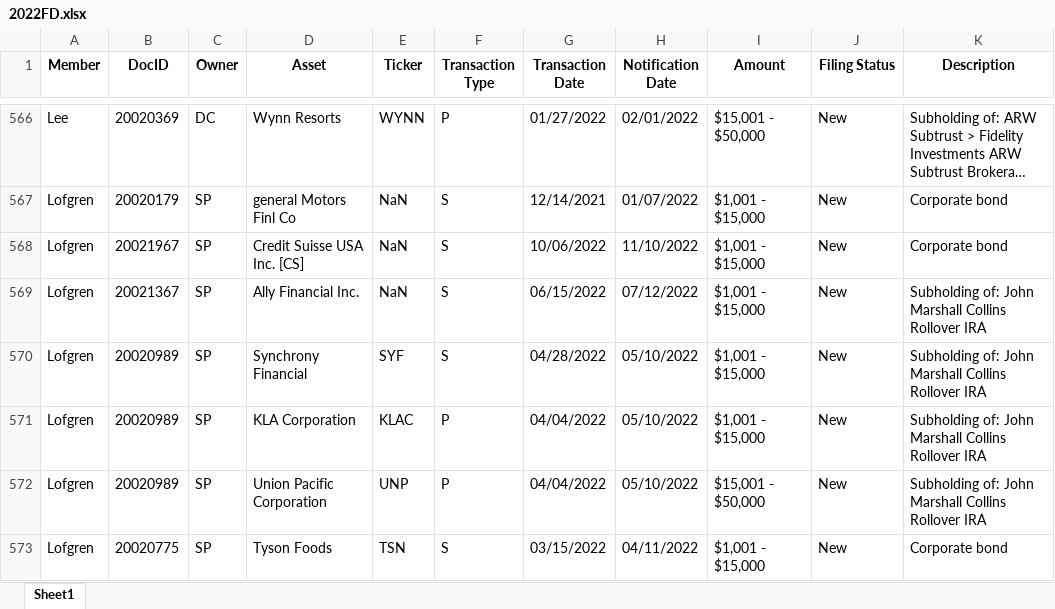
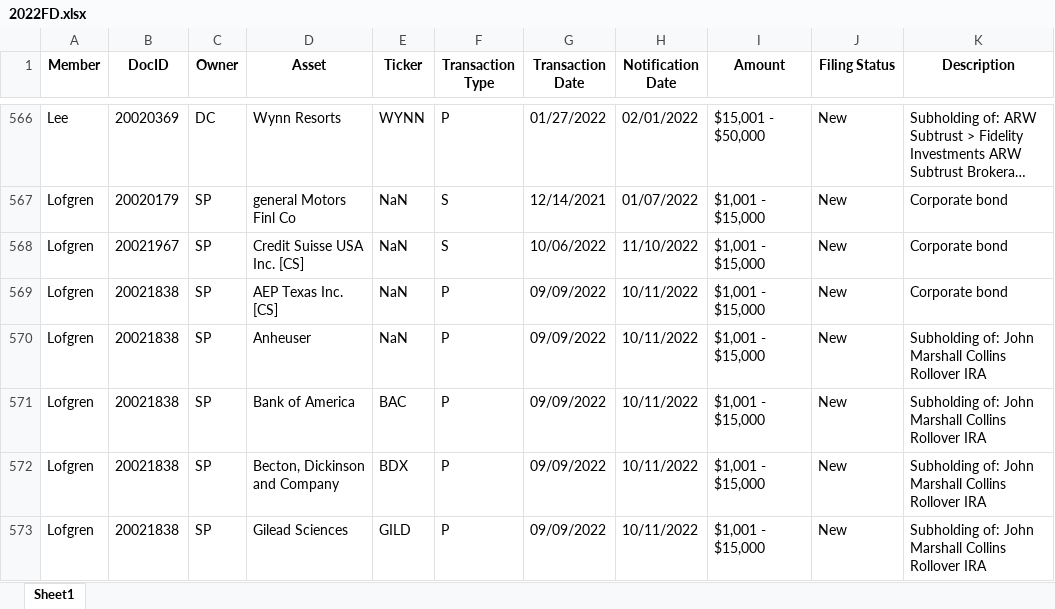
Before and after one commit to Lawrence908/capitolscope, an Excel workbook: data/congress/csv/2022FD.xlsx, sheet Sheet1, drawn as a sheet; only a part is shown, gaps mark what is left out; the shorter side is filled out with more unchanged rows; long unchanged cells end in …; values as stored, in another font and other column widths than the file's, no borders; the diff covers the shown part only; the diff names each change by its address in the sheet, - before the commit and + after, or states it on an @@ line.

```diff
--- a/data/congress/csv/2022FD.xlsx (sheet Sheet1)
+++ b/data/congress/csv/2022FD.xlsx (sheet Sheet1)
+row 569: Lofgren | 20021838 | SP | AEP Texas Inc. [CS] | NaN | P | 09/09/2022 | 10/11/2022 | $1,001 - $15,000 | New | Corporate bond
+row 570: Lofgren | 20021838 | SP | Anheuser | NaN | P | 09/09/2022 | 10/11/2022 | $1,001 - $15,000 | New | Subholding of: John Marshall Collins Rollover IRA
+row 571: Lofgren | 20021838 | SP | Bank of America | BAC | P | 09/09/2022 | 10/11/2022 | $1,001 - $15,000 | New | Subholding of: John Marshall Collins Rollover IRA
+row 572: Lofgren | 20021838 | SP | Becton, Dickinson and Company | BDX | P | 09/09/2022 | 10/11/2022 | $1,001 - $15,000 | New | Subholding of: John Marshall Collins Rollover IRA
+row 573: Lofgren | 20021838 | SP | Gilead Sciences | GILD | P | 09/09/2022 | 10/11/2022 | $1,001 - $15,000 | New | Subholding of: John Marshall Collins Rollover IRA
```
Also changed, not shown: 9 added rows and 2 edited cells elsewhere in this sheet, data/congress/2024FD.xlsx, data/congress/csv/2014FD.xlsx, 39 other files.
